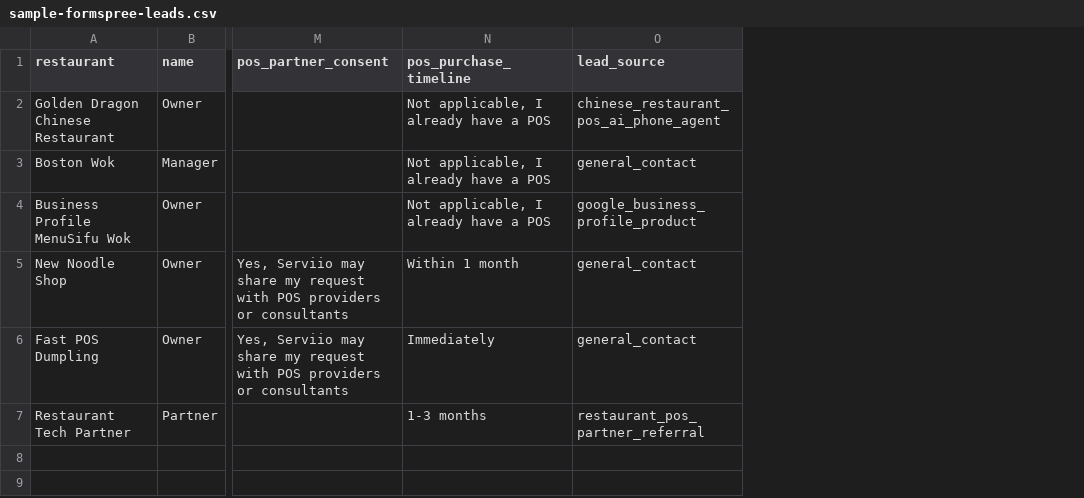
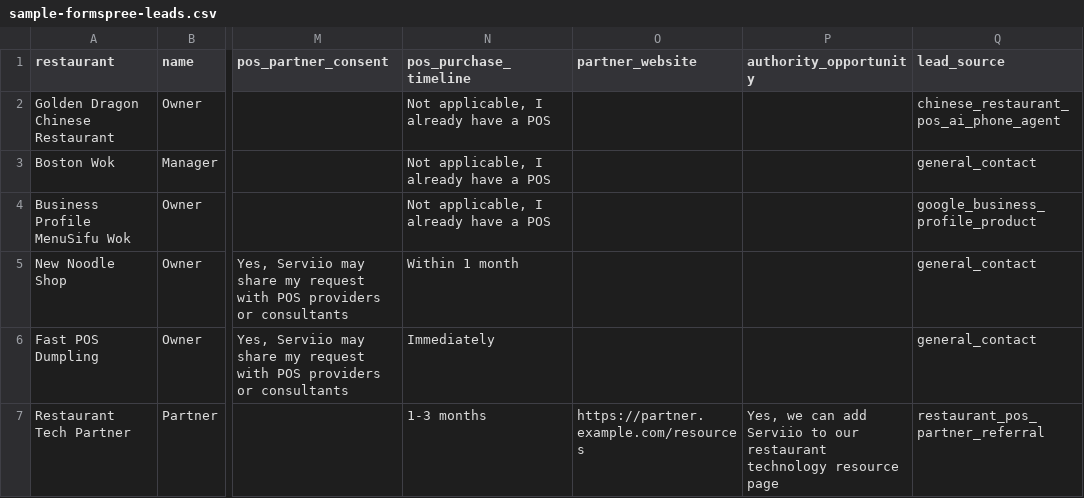
Before and after one commit to kevinliujunyang/serviio-website, a CSV file: docs/sample-formspree-leads.csv, drawn as a sheet; only a part is shown, gaps mark what is left out; the diff names each change by its address in the sheet, - before the commit and + after, or states it on an @@ line.

```diff
--- a/docs/sample-formspree-leads.csv
+++ b/docs/sample-formspree-leads.csv
+column O (partner_website), row 7: https://partner.example.com/resources
+column P (authority_opportunity), row 7: Yes, we can add Serviio to our restaurant technology resource page
```
Also changed, not shown: docs/sample-scored-leads.csv, 5 other files.
